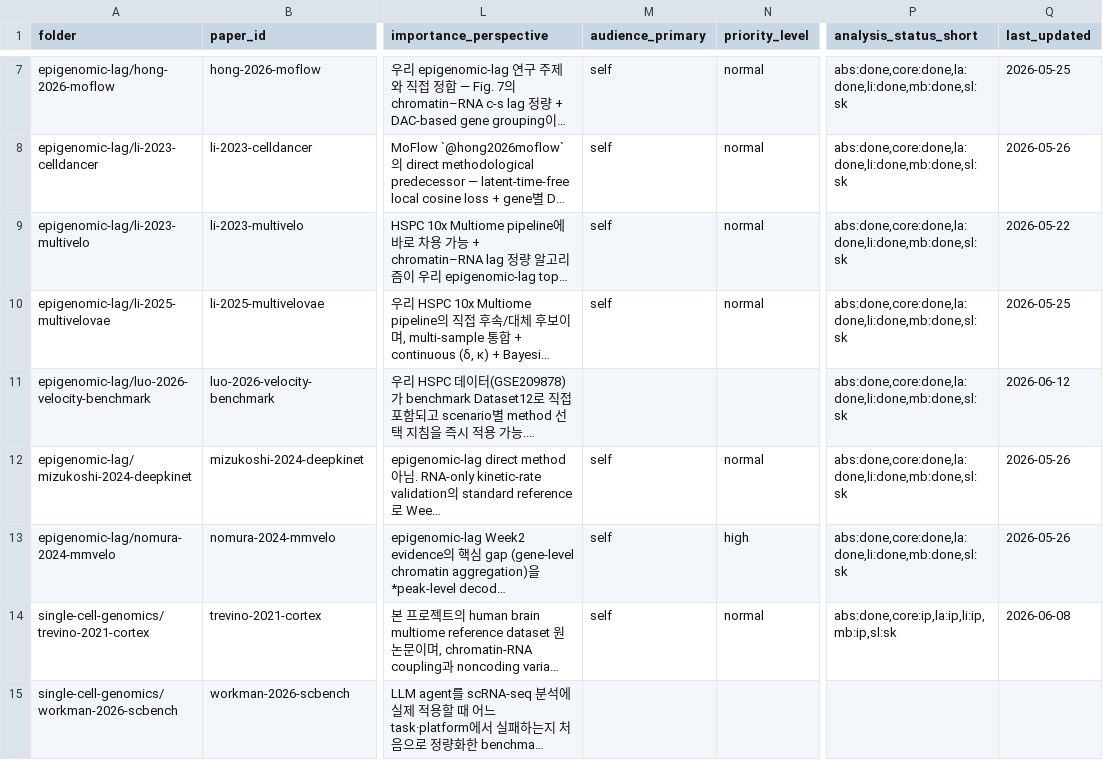
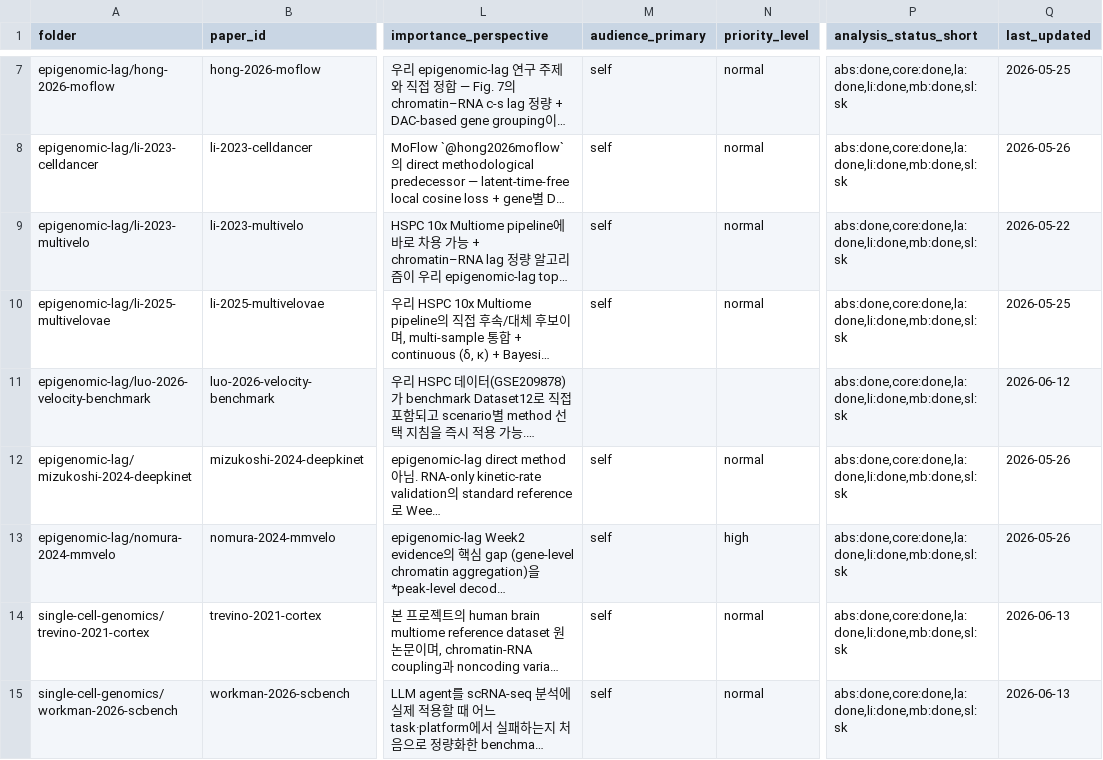
Before and after one commit to biospin/BioProject01, a CSV file: analysis/_index/papers.csv, drawn as a sheet; only a part is shown, gaps mark what is left out; long unchanged cells end in …; the diff names each change by its address in the sheet, - before the commit and + after, or states it on an @@ line.

Commit message:
analysis: complete full PDF-grounded analysis for trevino-2021-cortex & workman-2026-scbench
Both papers had failed PDF downloads and only abstract/metadata stubs (status ip /
empty). Downloaded the open-access PDFs (trevino: Greenleaf public mirror; workman:
arXiv 2602.09063) and rewrote core/lens-academic/lens-industry/methodology-brief
grounded in the actual PDFs, per AGENTS.md full-paper workflow.

- trevino-2021-cortex (Cell 2021, developing human cortex multiome, GSE162170):
  all 9 core sections, figures 1-7 panel-level, key numbers preserved (57,868 scRNA
  + 31,304 scATAC cells, 657,930 peaks, etc.). One of MultiVelo's datasets.
- workman-2026-scbench (arXiv preprint, AI-agent scRNA-seq benchmark): adapted depth
  for a CS/benchmark preprint; added sources/*.bib; honesty flags for truncated text.
- Rebuilt analysis/_index/. Both now core/la/li/mb = done.

```diff
--- a/analysis/_index/papers.csv
+++ b/analysis/_index/papers.csv
-P14 (analysis_status_short): abs:done,core:ip,la:ip,li:ip,mb:ip,sl:sk
+P14 (analysis_status_short): abs:done,core:done,la:done,li:done,mb:done,sl:sk
-Q14 (last_updated): 2026-06-08
+Q14 (last_updated): 2026-06-13
-M15 (audience_primary): (empty)
+M15 (audience_primary): self
-N15 (priority_level): (empty)
+N15 (priority_level): normal
-P15 (analysis_status_short): (empty)
+P15 (analysis_status_short): abs:done,core:done,la:done,li:done,mb:done,sl:sk
-Q15 (last_updated): (empty)
+Q15 (last_updated): 2026-06-13
```
Also changed, not shown: 18 other files.
